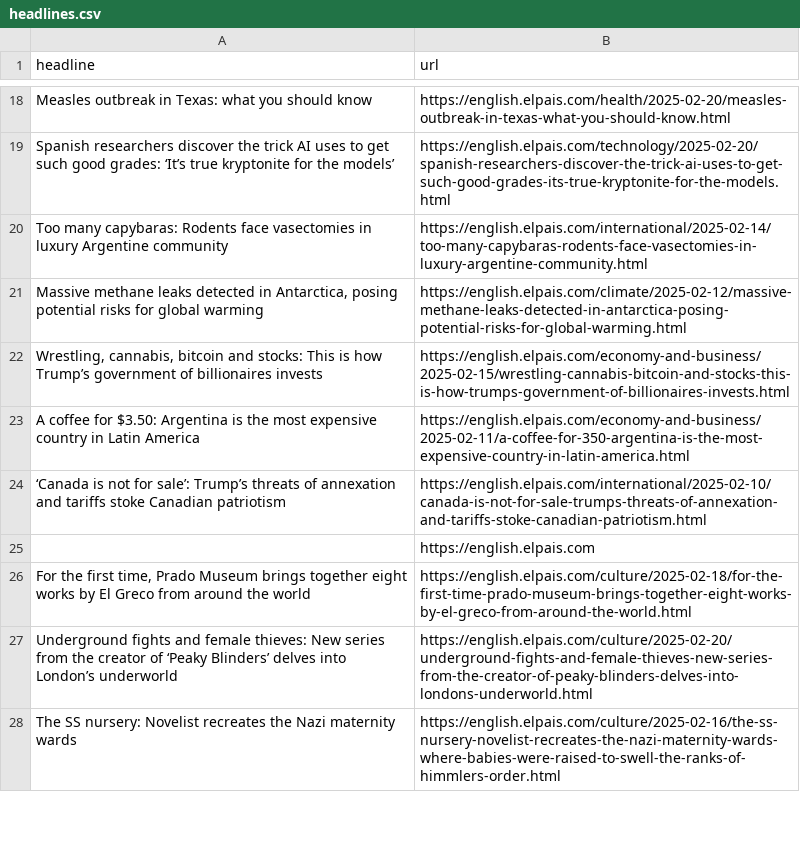
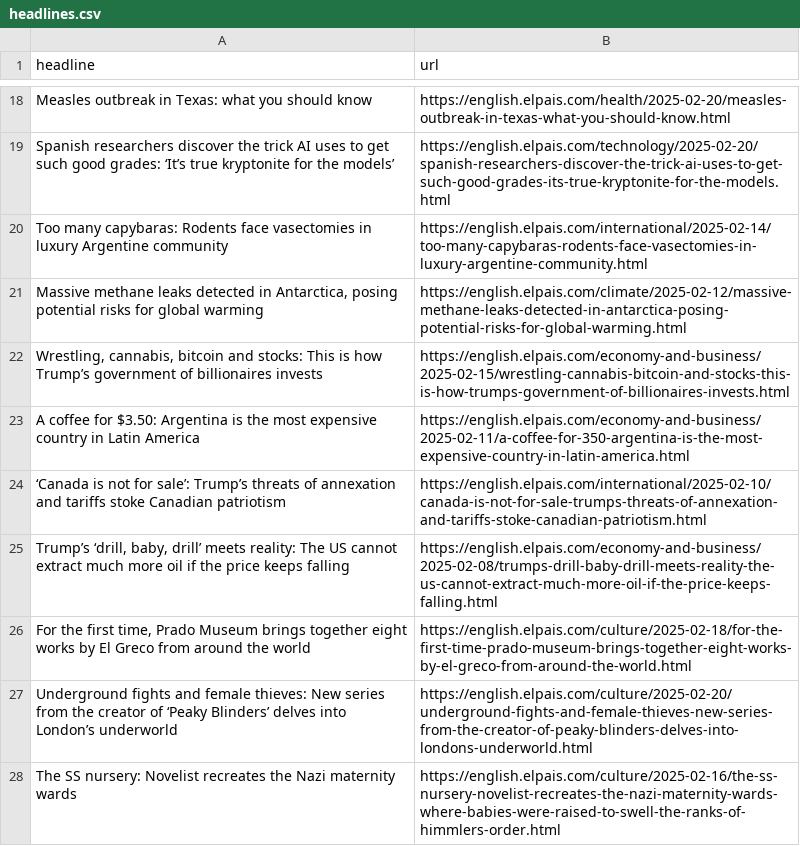
Before and after one commit to adiel3/el-pais-autoscraper, a CSV file: headlines.csv, drawn as a sheet; only a part is shown, gaps mark what is left out.

```diff
--- a/headlines.csv
+++ b/headlines.csv
@@ -24,3 +24,3 @@ A coffee for $3.50: Argentina is the most expensive country in Latin America,htt
 ‘Canada is not for sale’: Trump’s threats of annexation and tariffs stoke Canadian patriotism,https://english.elpais.com/international/2025-02-10/canada-is-not-for-sale-trumps-threats-of-annexation-and-tariffs-stoke-canadian-patriotism.html
-,https://english.elpais.com
+"Trump’s ‘drill, baby, drill’ meets reality: The US cannot extract much more oil if the price keeps falling",https://english.elpais.com/economy-and-business/2025-02-08/trumps-drill-baby-drill-meets-reality-the-us-cannot-extract-much-more-oil-if-the-price-keeps-falling.html
 "For the first time, Prado Museum brings together eight works by El Greco from around the world",https://english.elpais.com/culture/2025-02-18/for-the-first-time-prado-museum-brings-together-eight-works-by-el-greco-from-around-the-world.html
```
